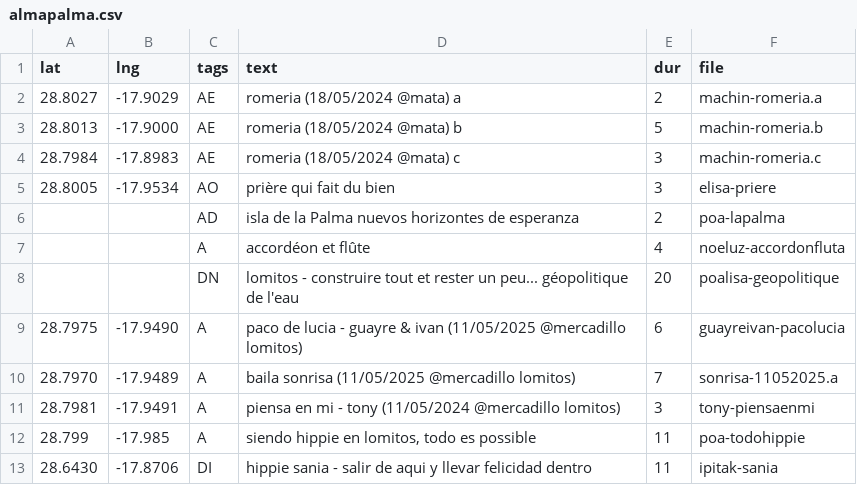
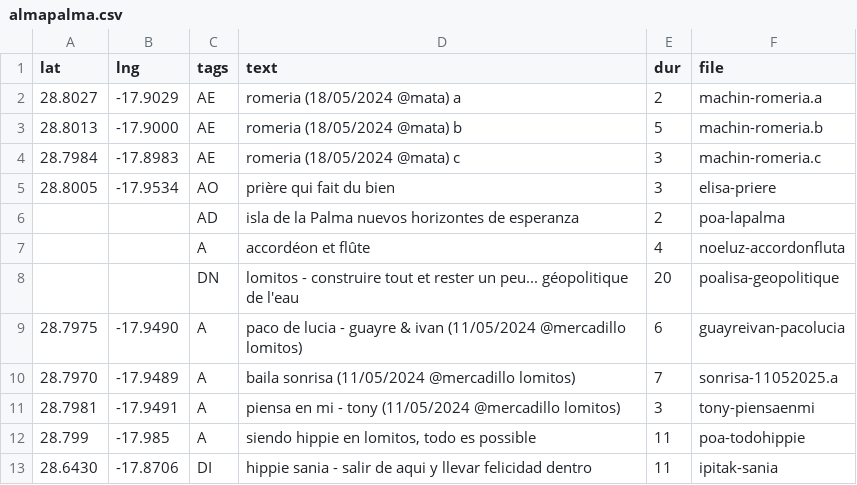
Before and after one commit to minut/minut.github.io, a CSV file: src/almapalma.csv, drawn as a sheet; only a part is shown.

Commit message:
ano por favor

```diff
--- a/src/almapalma.csv
+++ b/src/almapalma.csv
@@ -8,4 +8,4 @@
 "","","DN","lomitos - construire tout et rester un peu... géopolitique de l'eau","20","poalisa-geopolitique"
-"28.7975","-17.9490","A","paco de lucia - guayre & ivan (11/05/2025 @mercadillo lomitos)","6","guayreivan-pacolucia"
-"28.7970","-17.9489","A","baila sonrisa (11/05/2025 @mercadillo lomitos)","7","sonrisa-11052025.a"
+"28.7975","-17.9490","A","paco de lucia - guayre & ivan (11/05/2024 @mercadillo lomitos)","6","guayreivan-pacolucia"
+"28.7970","-17.9489","A","baila sonrisa (11/05/2024 @mercadillo lomitos)","7","sonrisa-11052025.a"
 "28.7981","-17.9491","A","piensa en mi - tony (11/05/2024 @mercadillo lomitos)","3","tony-piensaenmi"
```
